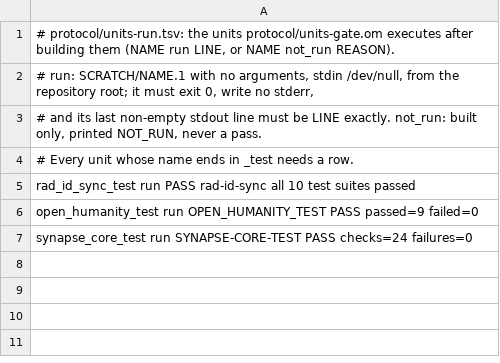
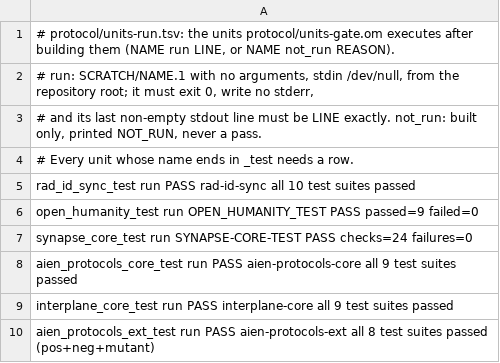
Before and after one commit to drakestapleton/omega-mv, a TSV file: protocol/units-run.tsv, drawn as a sheet; the diff names each change by its address in the sheet, - before the commit and + after, or states it on an @@ line.

Commit message:
units gates: rows for main 25 new test units, review fixes, judge manifests
Fresh review fix-review1 (DO_NOT_MERGE on stale base) of the post-sign fixes,
after the rebase onto main d8cd7835b:
- units-run.tsv: run rows for the 25 *_test units main added (gpu/extra 5,
  aienux 5, apps 2, bridge 1, core 7, protocol 3, si 2). All 25 pass on the
  host CPU (exit 0, empty stderr) with the recorded last line.
- run.sh: every want= re-pinned from a real run (52 runs, 1 not_run).
- tests/gates/omega-<layer>-units.gate for the 8 new steps (gpu-extra,
  aienux, apps, bridge, core, protocol, si, train), modelled on
  omega-gpu-units.gate, so the judge runs them.
- The run-line control now changes the first byte of LINE in place (same
  length) and calls lineq; it used to drop a byte, which lineq rejects on
  length alone. Mutation check: lineq made to ignore content -> control
  ESCAPED, gate FAIL.
- not_run with an empty REASON is a mode FAIL (checked on bridge).
- Gate notes: run.sh STEP pins the summary line (was "the runner
  LAYER/README.md"); the hardware rule is stated as a table convention.
- si/units-run.tsv: the two rosetta rows print no verdict line; documented
  that the row pins only their last result line.
- UNITS.md: Today counts, and a note that units not named *_test
  (allen_test_*, cortex_tests_*, omega_bridge_tests_*, ...) stay
  compile-only unless a row names them (review LOW 3, not otherwise changed).

The seed gate stays red on the 8 units where omc and CTRL disagree (pending).

```diff
--- a/protocol/units-run.tsv
+++ b/protocol/units-run.tsv
+row 8: aien_protocols_core_test run PASS aien-protocols-core all 9 test suites passed
+row 9: interplane_core_test run PASS interplane-core all 9 test suites passed
+row 10: aien_protocols_ext_test run PASS aien-protocols-ext all 8 test suites passed (pos+neg+mutant)
```
Also changed, not shown: aienux/units-run.tsv, apps/units-run.tsv, 30 other files.
